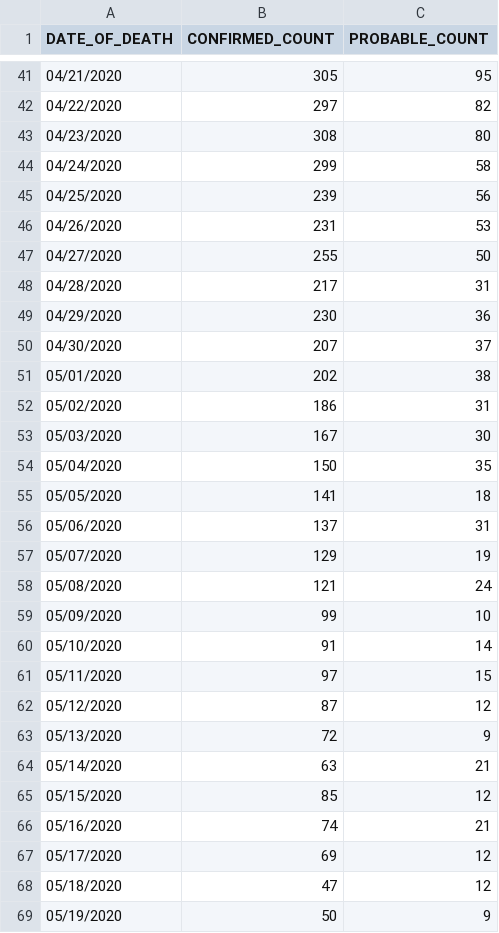
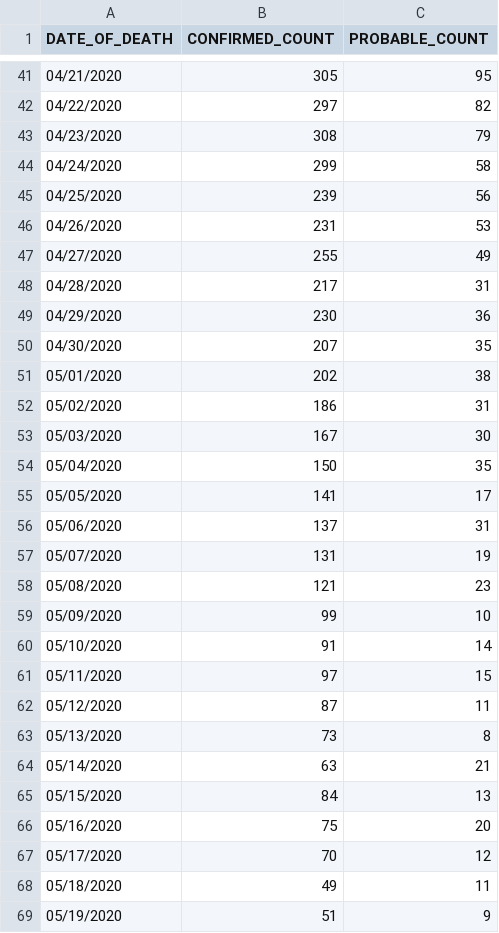
Before and after one commit to rvaughan/coronavirus-data, a CSV file: usa/new_york_city_latest.csv, drawn as a sheet; only a part is shown, gaps mark what is left out; the diff covers the shown part only.

```diff
--- a/usa/new_york_city_latest.csv
+++ b/usa/new_york_city_latest.csv
@@ -42,3 +42,3 @@ DATE_OF_DEATH,CONFIRMED_COUNT,PROBABLE_COUNT
 04/22/2020,297,82
-04/23/2020,308,80
+04/23/2020,308,79
 04/24/2020,299,58
@@ -46,6 +46,6 @@ DATE_OF_DEATH,CONFIRMED_COUNT,PROBABLE_COUNT
 04/26/2020,231,53
-04/27/2020,255,50
+04/27/2020,255,49
 04/28/2020,217,31
 04/29/2020,230,36
-04/30/2020,207,37
+04/30/2020,207,35
 05/01/2020,202,38
@@ -54,6 +54,6 @@ DATE_OF_DEATH,CONFIRMED_COUNT,PROBABLE_COUNT
 05/04/2020,150,35
-05/05/2020,141,18
+05/05/2020,141,17
 05/06/2020,137,31
-05/07/2020,129,19
-05/08/2020,121,24
+05/07/2020,131,19
+05/08/2020,121,23
 05/09/2020,99,10
@@ -61,9 +61,9 @@ DATE_OF_DEATH,CONFIRMED_COUNT,PROBABLE_COUNT
 05/11/2020,97,15
-05/12/2020,87,12
-05/13/2020,72,9
+05/12/2020,87,11
+05/13/2020,73,8
 05/14/2020,63,21
-05/15/2020,85,12
-05/16/2020,74,21
-05/17/2020,69,12
-05/18/2020,47,12
-05/19/2020,50,9
+05/15/2020,84,13
+05/16/2020,75,20
+05/17/2020,70,12
+05/18/2020,49,11
+05/19/2020,51,9
```
Also changed, not shown: 1 added row and 36 edited cells elsewhere in this file.
